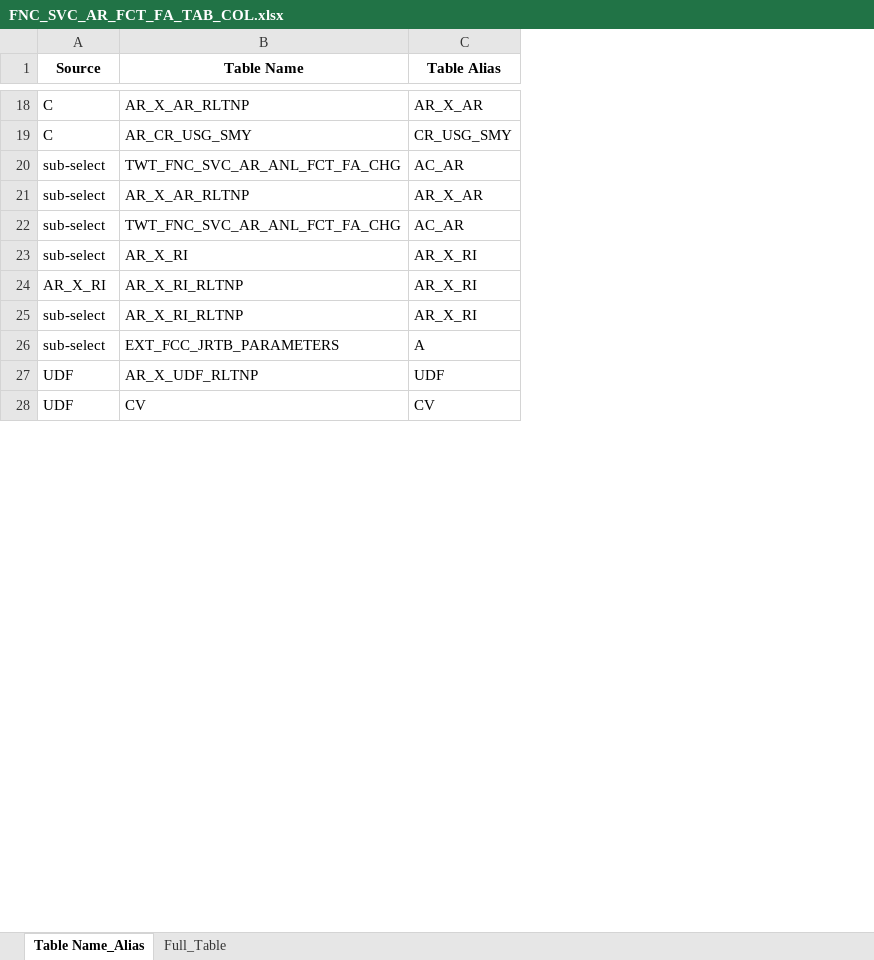
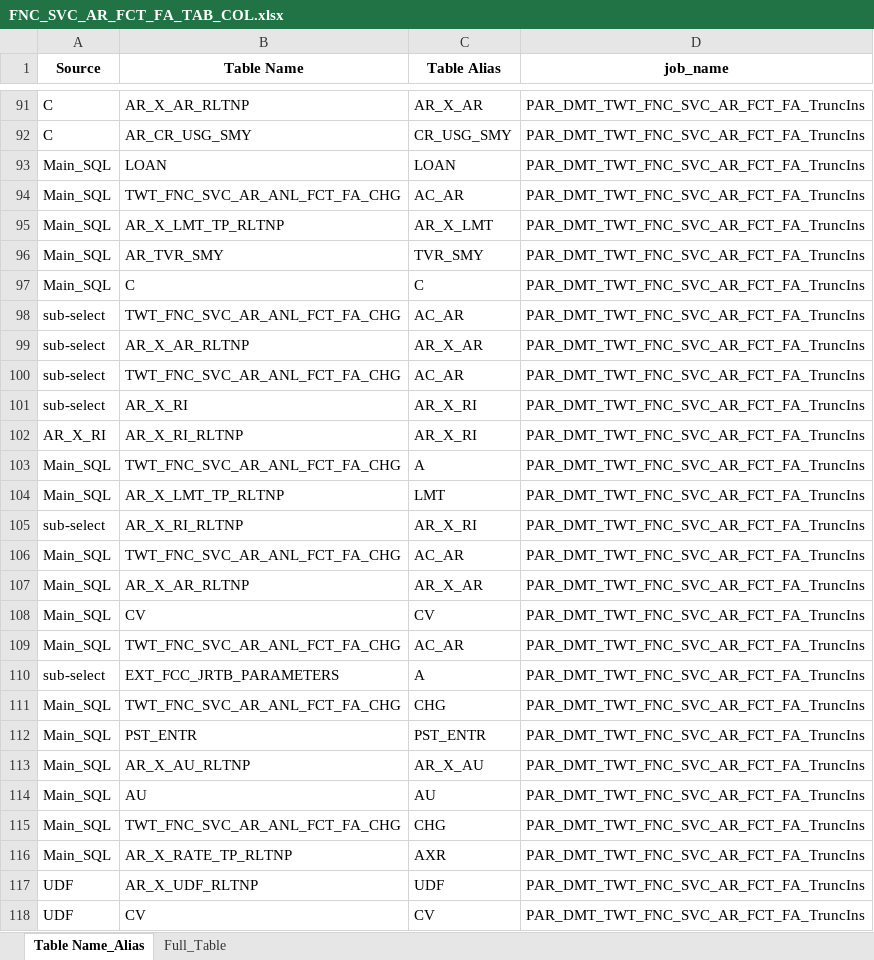
Before and after one commit to JackFrost1412/Parsing_SQL, an Excel workbook: Output/Table_Column/FNC_SVC_AR_FCT_FA_TAB_COL.xlsx, sheet Table Name_Alias, drawn as a sheet; only a part is shown, gaps mark what is left out; values as stored, in another font and other column widths than the file's, no borders; the diff covers the shown part only; the diff names each change by its address in the sheet, - before the commit and + after, or states it on an @@ line.

```diff
--- a/Output/Table_Column/FNC_SVC_AR_FCT_FA_TAB_COL.xlsx (sheet Table Name_Alias)
+++ b/Output/Table_Column/FNC_SVC_AR_FCT_FA_TAB_COL.xlsx (sheet Table Name_Alias)
+column D (job_name), rows 91-92: PAR_DMT_TWT_FNC_SVC_AR_FCT_FA_TruncIns | PAR_DMT_TWT_FNC_SVC_AR_FCT_FA_TruncIns; rows 98-102: all PAR_DMT_TWT_FNC_SVC_AR_FCT_FA_TruncIns; row 105: PAR_DMT_TWT_FNC_SVC_AR_FCT_FA_TruncIns; row 110: PAR_DMT_TWT_FNC_SVC_AR_FCT_FA_TruncIns; rows 117-118: PAR_DMT_TWT_FNC_SVC_AR_FCT_FA_TruncIns | PAR_DMT_TWT_FNC_SVC_AR_FCT_FA_TruncIns
+row 93: Main_SQL | LOAN | LOAN | PAR_DMT_TWT_FNC_SVC_AR_FCT_FA_TruncIns
+row 94: Main_SQL | TWT_FNC_SVC_AR_ANL_FCT_FA_CHG | AC_AR | PAR_DMT_TWT_FNC_SVC_AR_FCT_FA_TruncIns
+row 95: Main_SQL | AR_X_LMT_TP_RLTNP | AR_X_LMT | PAR_DMT_TWT_FNC_SVC_AR_FCT_FA_TruncIns
+row 96: Main_SQL | AR_TVR_SMY | TVR_SMY | PAR_DMT_TWT_FNC_SVC_AR_FCT_FA_TruncIns
+row 97: Main_SQL | C | C | PAR_DMT_TWT_FNC_SVC_AR_FCT_FA_TruncIns
+row 103: Main_SQL | TWT_FNC_SVC_AR_ANL_FCT_FA_CHG | A | PAR_DMT_TWT_FNC_SVC_AR_FCT_FA_TruncIns
+row 104: Main_SQL | AR_X_LMT_TP_RLTNP | LMT | PAR_DMT_TWT_FNC_SVC_AR_FCT_FA_TruncIns
+row 106: Main_SQL | TWT_FNC_SVC_AR_ANL_FCT_FA_CHG | AC_AR | PAR_DMT_TWT_FNC_SVC_AR_FCT_FA_TruncIns
+row 107: Main_SQL | AR_X_AR_RLTNP | AR_X_AR | PAR_DMT_TWT_FNC_SVC_AR_FCT_FA_TruncIns
+row 108: Main_SQL | CV | CV | PAR_DMT_TWT_FNC_SVC_AR_FCT_FA_TruncIns
+row 109: Main_SQL | TWT_FNC_SVC_AR_ANL_FCT_FA_CHG | AC_AR | PAR_DMT_TWT_FNC_SVC_AR_FCT_FA_TruncIns
+row 111: Main_SQL | TWT_FNC_SVC_AR_ANL_FCT_FA_CHG | CHG | PAR_DMT_TWT_FNC_SVC_AR_FCT_FA_TruncIns
+row 112: Main_SQL | PST_ENTR | PST_ENTR | PAR_DMT_TWT_FNC_SVC_AR_FCT_FA_TruncIns
+row 113: Main_SQL | AR_X_AU_RLTNP | AR_X_AU | PAR_DMT_TWT_FNC_SVC_AR_FCT_FA_TruncIns
+row 114: Main_SQL | AU | AU | PAR_DMT_TWT_FNC_SVC_AR_FCT_FA_TruncIns
+row 115: Main_SQL | TWT_FNC_SVC_AR_ANL_FCT_FA_CHG | CHG | PAR_DMT_TWT_FNC_SVC_AR_FCT_FA_TruncIns
+row 116: Main_SQL | AR_X_RATE_TP_RLTNP | AXR | PAR_DMT_TWT_FNC_SVC_AR_FCT_FA_TruncIns
```
Also changed, not shown: 69 added rows, 4 moved rows and 16 edited cells elsewhere in this sheet, sheet Full_Table, Output/SQL_Docx/JOB nghiệp vụ 2.11_SQLs.xlsx, Output/SQL_Job_DS/FNC_SVC_AR_FCT_FA_SQLs.xlsx, 5 other files.
